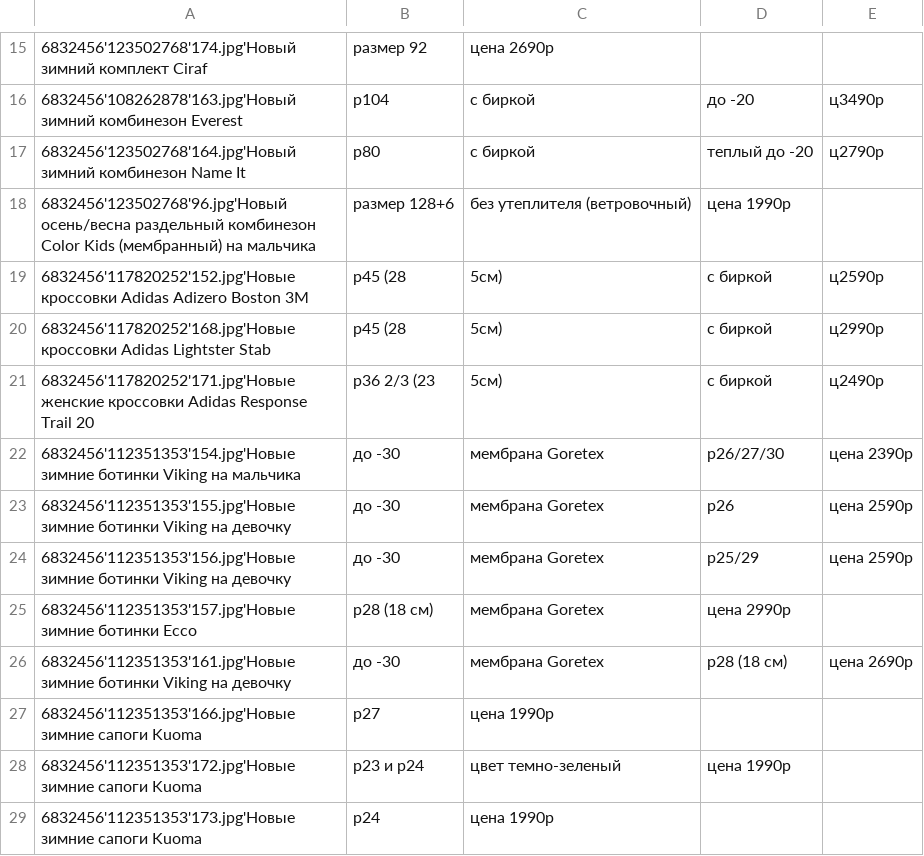
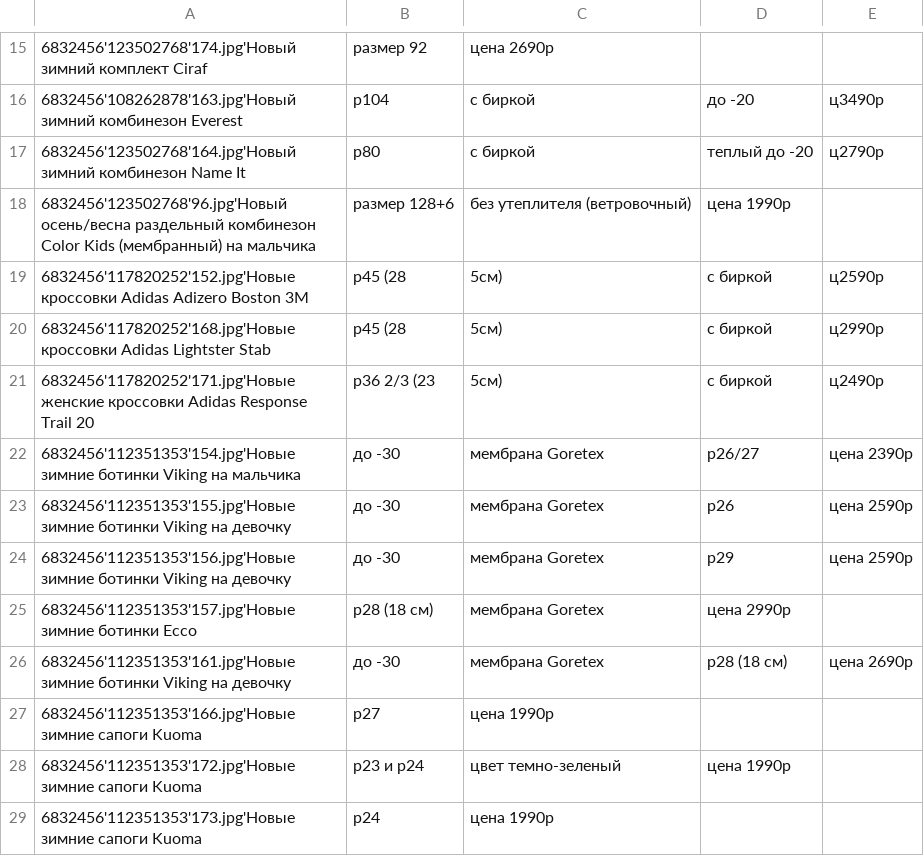
Before and after one commit to rnemykin/vkontakte, a CSV file: scheduled/src/main/resources/csv/pikalevo-data.csv, drawn as a sheet; only a part is shown, gaps mark what is left out; the diff names each change by its address in the sheet, - before the commit and + after, or states it on an @@ line.

```diff
--- a/scheduled/src/main/resources/csv/pikalevo-data.csv
+++ b/scheduled/src/main/resources/csv/pikalevo-data.csv
-D22: р26/27/30
+D22: р26/27
-D24: р25/29
+D24: р29
```
Also changed, not shown: scheduled/src/main/resources/csv/data.csv, scheduled/src/main/resources/csv/random-data.csv.
